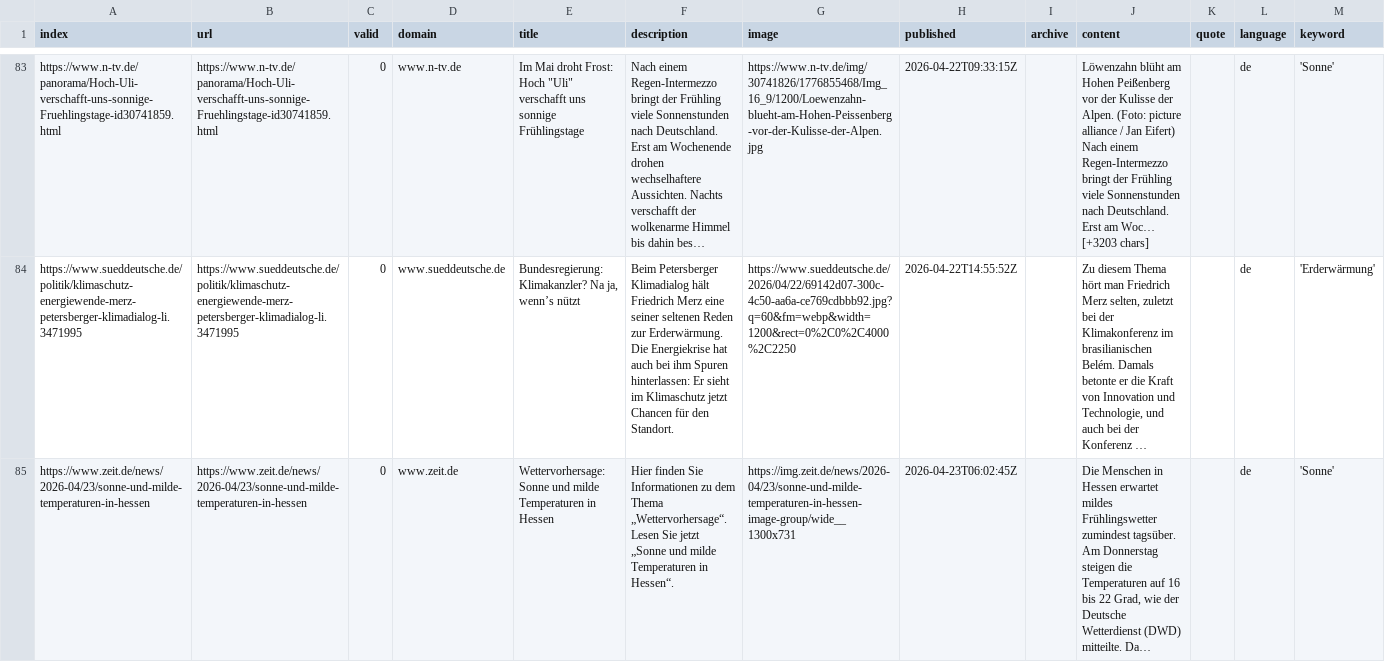
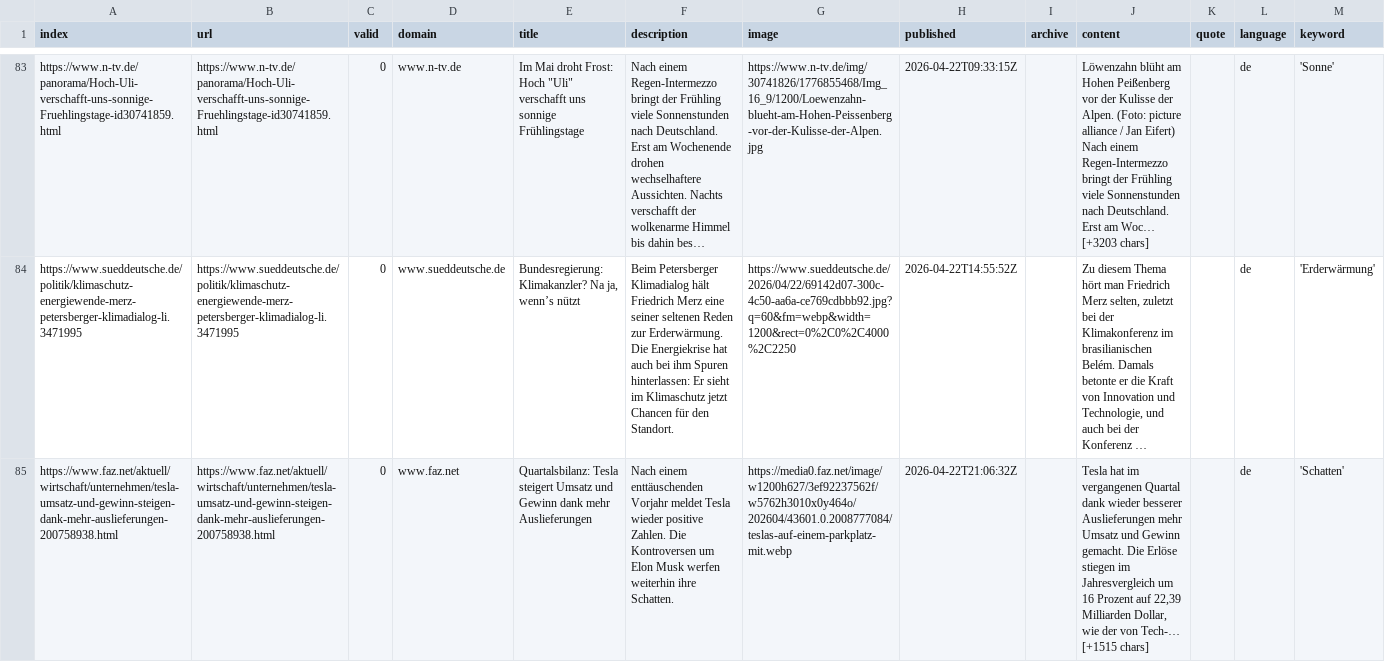
Before and after one commit to PhGeo-Word-Harvest/IceCreamIsComing, a CSV file: csv/news_2026_04.csv, drawn as a sheet; only a part is shown, gaps mark what is left out; the shorter side is filled out with more unchanged rows; long unchanged cells end in …; the diff covers the shown part only; the diff names each change by its address in the sheet, - before the commit and + after, or states it on an @@ line.

```diff
--- a/csv/news_2026_04.csv
+++ b/csv/news_2026_04.csv
+row 85: https://www.faz.net/aktuell/wirtschaft/unternehmen/tesla-umsatz-und-gewinn-steigen-dank-mehr-auslieferungen-200758938.html | https://www.faz.net/aktuell/wirtschaft/unternehmen/tesla-umsatz-und-gewinn-steigen-dank-mehr-auslieferungen-200758938.html | 0 | www.faz.net | Quartalsbilanz: Tesla steigert Umsatz und Gewinn dank mehr Auslieferungen | Nach einem enttäuschenden Vorjahr meldet Tesla wieder positive Zahlen. Die Kontroversen um Elon Musk werfen weiterhin ihre Schatten. | https://media0.faz.net/image/w1200h627/3ef92237562f/w5762h3010x0y464o/202604/43601.0.2008777084/teslas-auf-einem-parkplatz-mit.webp | 2026-04-22T21:06:32Z |  | Tesla hat im vergangenen Quartal dank wieder besserer Auslieferungen mehr Umsatz und Gewinn gemacht. Die Erlöse stiegen im Jahresvergleich um 16 Prozent auf 22,39 Milliarden Dollar, wie der von Tech-… [+1515 chars] |  | de | 'Schatten'
```
Also changed, not shown: 2 added rows elsewhere in this file, keywords.csv.
